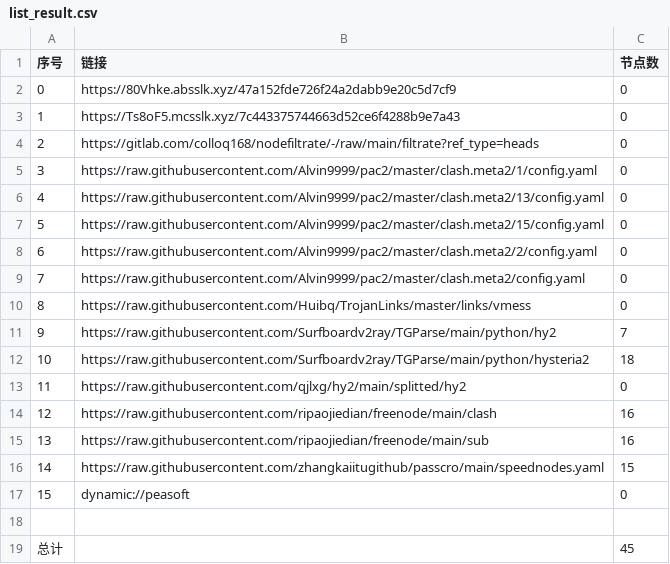
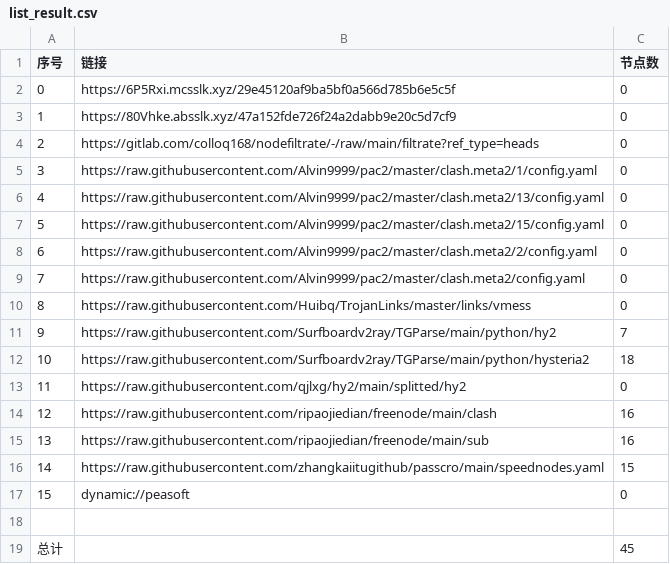
Before and after one commit to link8077/AutoMergePublicNodes, a CSV file: list_result.csv, drawn as a sheet.

```diff
--- a/list_result.csv
+++ b/list_result.csv
@@ -1,4 +1,4 @@
 序号,链接,节点数
-0,https://80Vhke.absslk.xyz/47a152fde726f24a2dabb9e20c5d7cf9,0
-1,https://Ts8oF5.mcsslk.xyz/7c443375744663d52ce6f4288b9e7a43,0
+0,https://6P5Rxi.mcsslk.xyz/29e45120af9ba5bf0a566d785b6e5c5f,0
+1,https://80Vhke.absslk.xyz/47a152fde726f24a2dabb9e20c5d7cf9,0
 2,https://gitlab.com/colloq168/nodefiltrate/-/raw/main/filtrate?ref_type=heads,0
```
Also changed, not shown: 3 other files.
